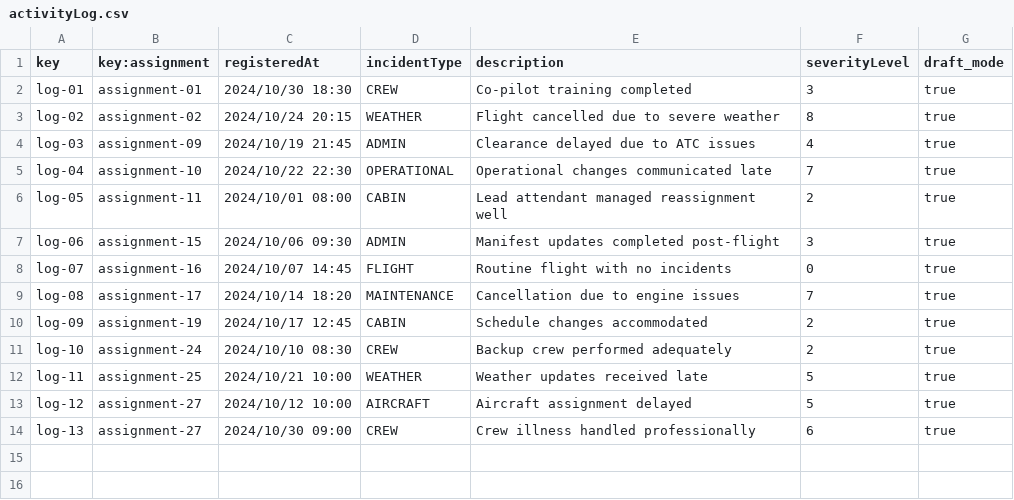
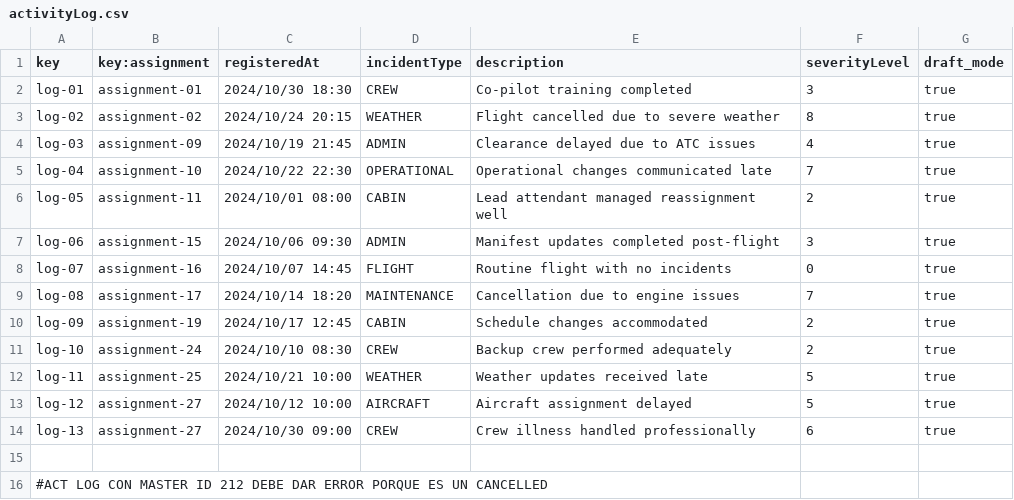
Before and after one commit to javpalgon/Acme-ANS-C2, a CSV file: src/main/resources/WEB-INF/data/sample/activityLog.csv, drawn as a sheet; the diff names each change by its address in the sheet, - before the commit and + after, or states it on an @@ line.

```diff
--- a/src/main/resources/WEB-INF/data/sample/activityLog.csv
+++ b/src/main/resources/WEB-INF/data/sample/activityLog.csv
+row 15: (empty)
+row 16: #ACT LOG CON MASTER ID 212 DEBE DAR ERROR PORQUE ES UN CANCELLED
```
Also changed, not shown: src/main/resources/WEB-INF/data/sample/service.csv, 2 other files.
